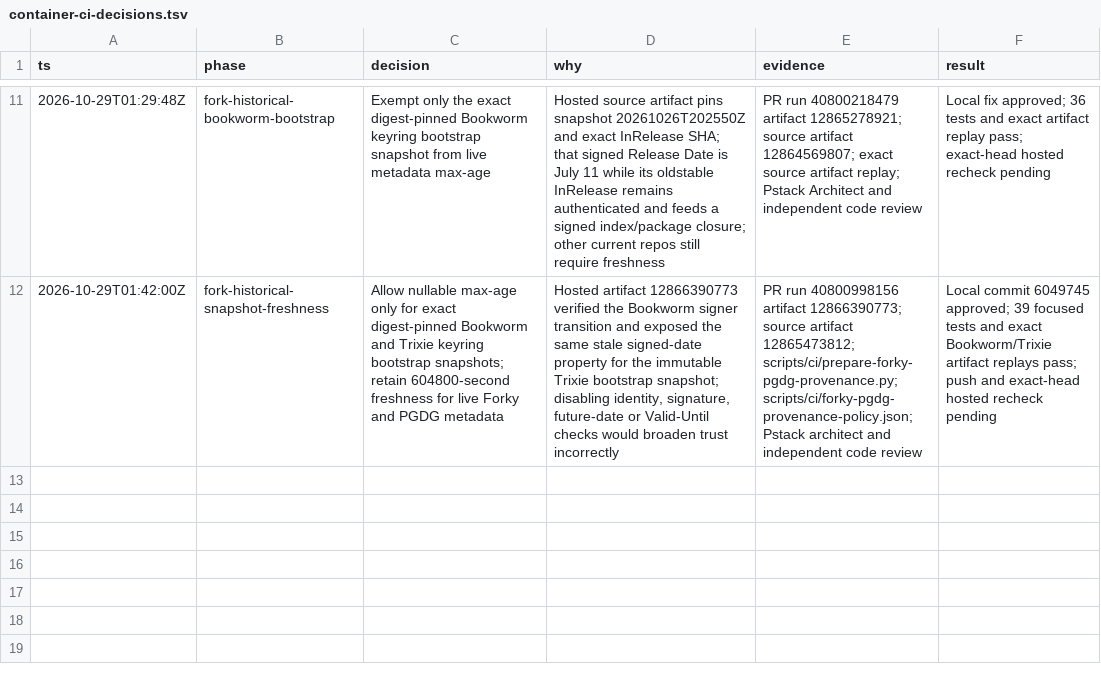
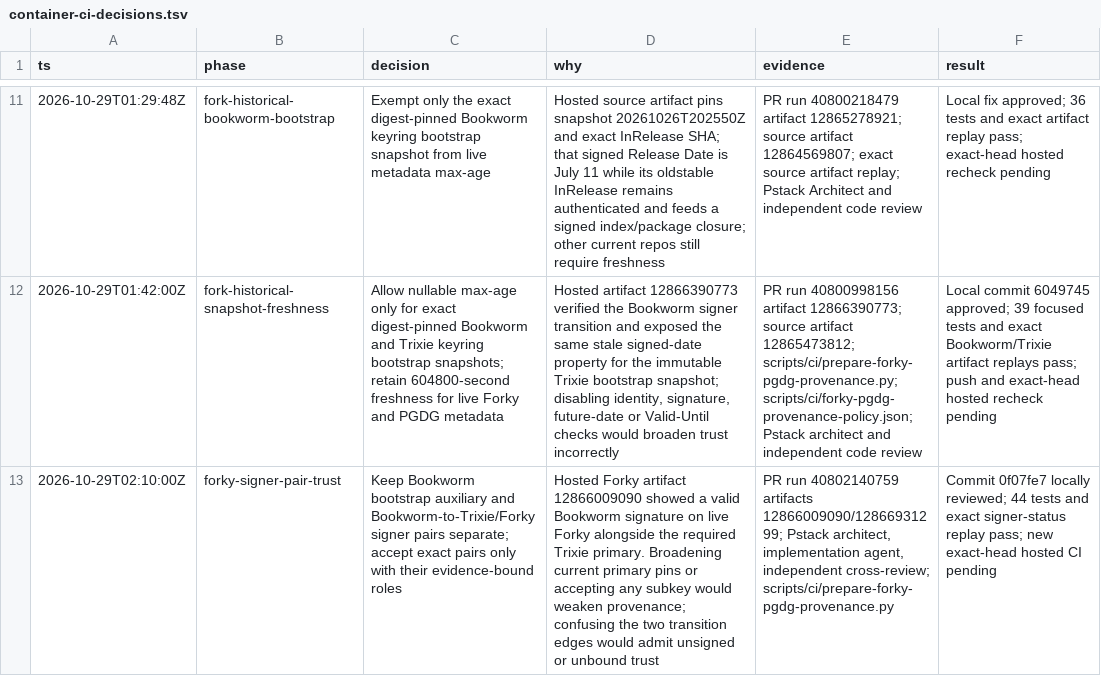
Before and after one commit to ramajittilearn-ctrl/ERP-TakyApartment, a TSV file: docs/project-execution/container-ci-decisions.tsv, drawn as a sheet; only a part is shown, gaps mark what is left out; the diff names each change by its address in the sheet, - before the commit and + after, or states it on an @@ line.

Commit message:
Record signer evidence and container rerun gate

```diff
--- a/docs/project-execution/container-ci-decisions.tsv
+++ b/docs/project-execution/container-ci-decisions.tsv
+row 13: 2026-10-29T02:10:00Z | forky-signer-pair-trust | Keep Bookworm bootstrap auxiliary and Bookworm-to-Trixie/Forky signer pairs separate; accept exact pairs only with their evidence-bound roles | Hosted Forky artifact 12866009090 showed a valid Bookworm signature on live Forky alongside the required Trixie primary. Broadening current primary pins or accepting any subkey would weaken provenance; confusing the two transition edges would admit unsigned or unbound trust | PR run 40802140759 artifacts 12866009090/12866931299; Pstack architect, implementation agent, independent cross-review; scripts/ci/prepare-forky-pgdg-provenance.py | Commit 0f07fe7 locally reviewed; 44 tests and exact signer-status replay pass; new exact-head hosted CI pending
```
Also changed, not shown: docs/project-execution/backlog.tsv, 2 other files.
